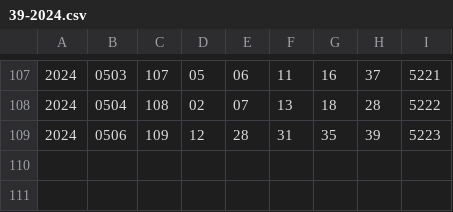
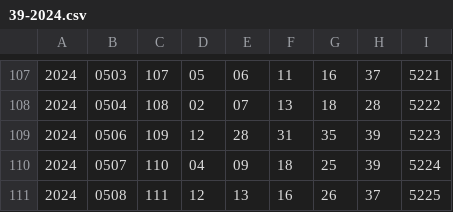
Before and after one commit to takmatsumoto1226/takmatsumoto, a CSV file: data/csv/39-year/39-2024.csv, drawn as a sheet; only a part is shown, gaps mark what is left out.

```diff
--- a/data/csv/39-year/39-2024.csv
+++ b/data/csv/39-year/39-2024.csv
@@ -109 +109,3 @@
 2024,0506,109,12,28,31,35,39,5223
+2024,0507,110,04,09,18,25,39,5224
+2024,0508,111,12,13,16,26,37,5225
```
Also changed, not shown: data/csv/4-star/2024.csv, data/csv/49-year/49-2024.csv, 7 other files.
